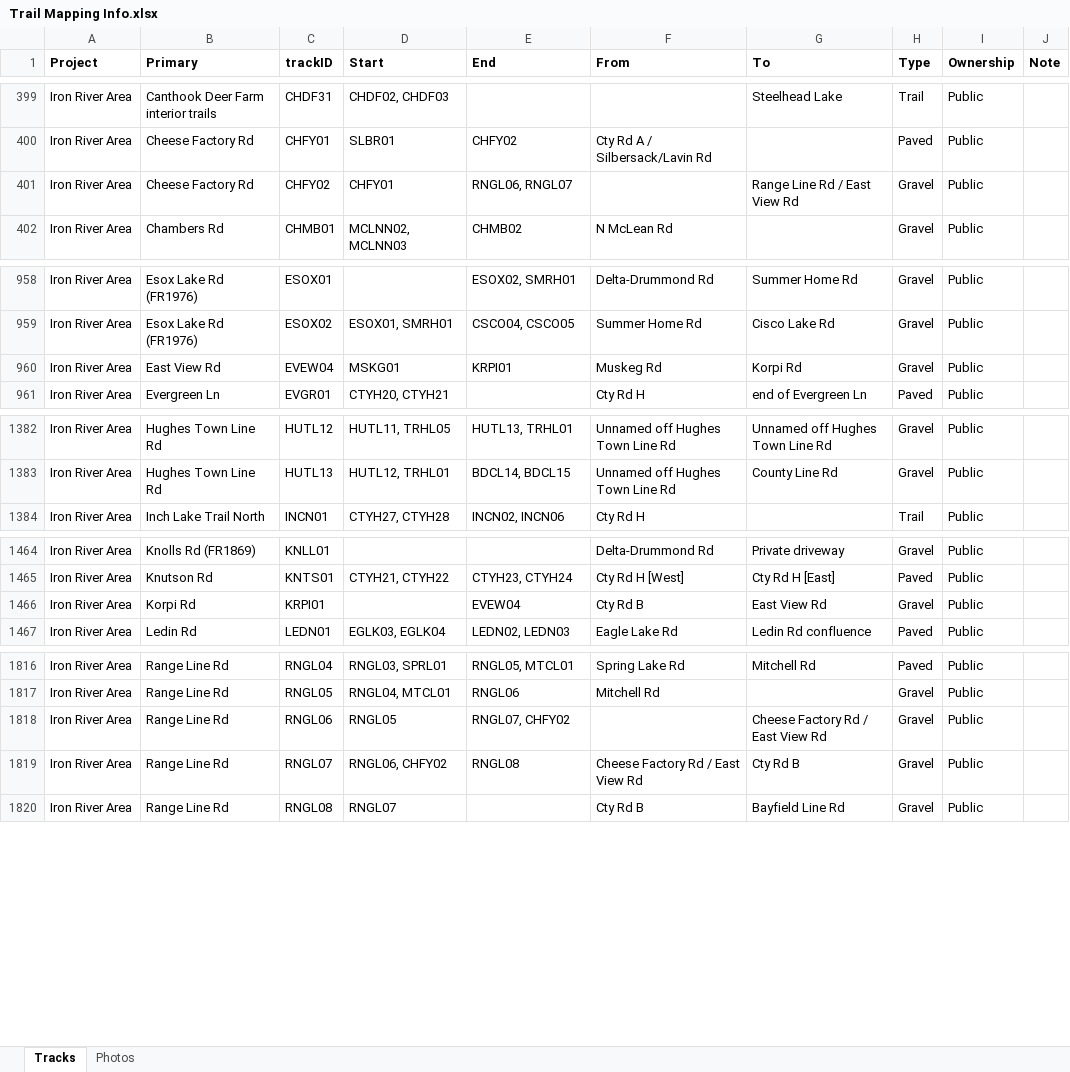
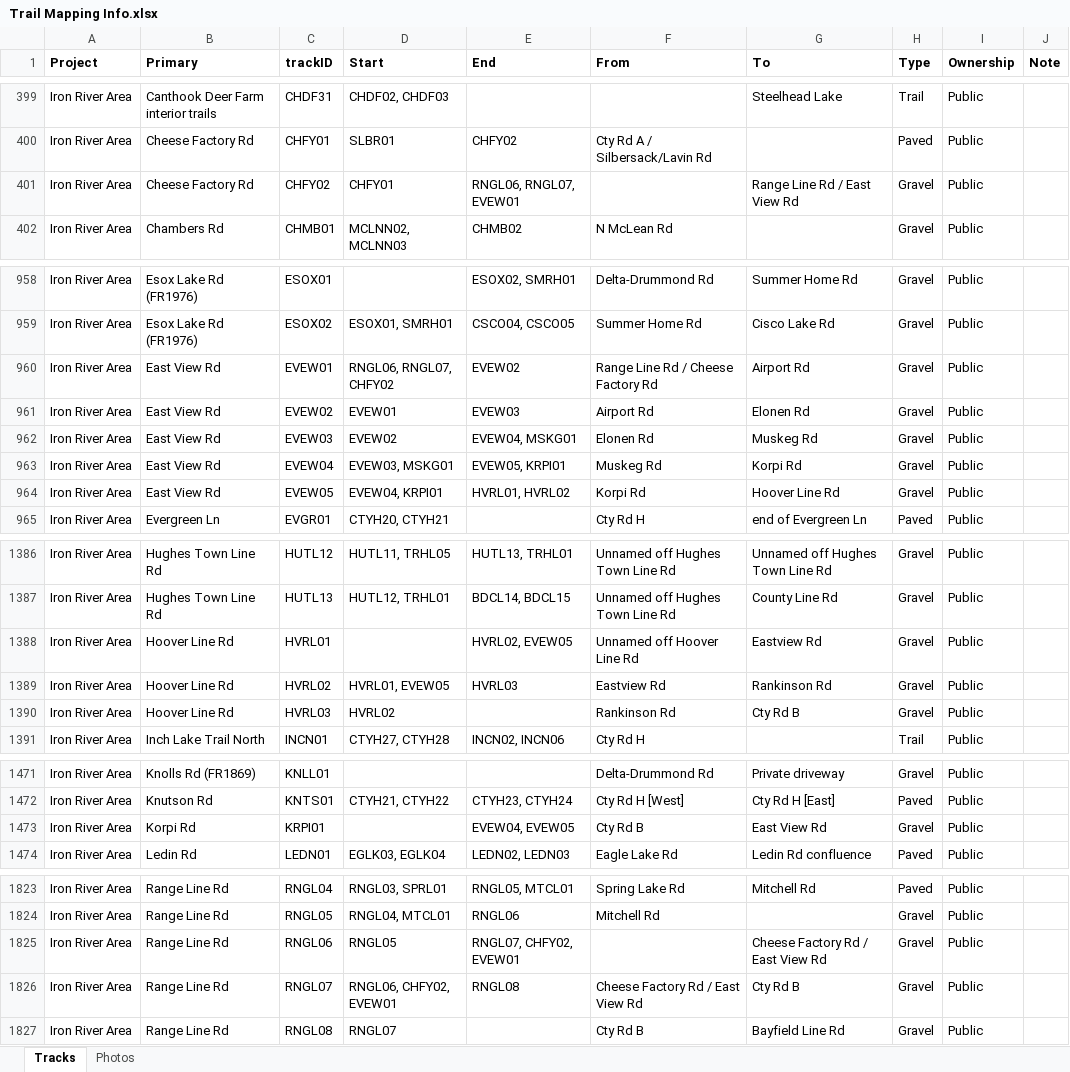
Before and after one commit to droglenc/MAPPING, an Excel workbook: Data/Trail Mapping Info.xlsx, sheet Tracks, drawn as a sheet; only a part is shown, gaps mark what is left out; values as stored, in another font and other column widths than the file's, no borders; addresses are those after the commit; the diff covers the shown part only; the diff names each change by its address in the sheet, - before the commit and + after, or states it on an @@ line.

Commit message:
Updated IR Area

```diff
--- a/Data/Trail Mapping Info.xlsx (sheet Tracks)
+++ b/Data/Trail Mapping Info.xlsx (sheet Tracks)
-E401 (End): RNGL06, RNGL07
+E401 (End): RNGL06, RNGL07, EVEW01
+row 960: Iron River Area | East View Rd | EVEW01 | RNGL06, RNGL07, CHFY02 | EVEW02 | Range Line Rd / Cheese Factory Rd | Airport Rd | Gravel | Public
+row 961: Iron River Area | East View Rd | EVEW02 | EVEW01 | EVEW03 | Airport Rd | Elonen Rd | Gravel | Public
+row 962: Iron River Area | East View Rd | EVEW03 | EVEW02 | EVEW04, MSKG01 | Elonen Rd | Muskeg Rd | Gravel | Public
-D963 (Start): MSKG01
+D963 (Start): EVEW03, MSKG01
-E963 (End): KRPI01
+E963 (End): EVEW05, KRPI01
+row 964: Iron River Area | East View Rd | EVEW05 | EVEW04, KRPI01 | HVRL01, HVRL02 | Korpi Rd | Hoover Line Rd | Gravel | Public
+row 1388: Iron River Area | Hoover Line Rd | HVRL01 |  | HVRL02, EVEW05 | Unnamed off Hoover Line Rd | Eastview Rd | Gravel | Public
+row 1389: Iron River Area | Hoover Line Rd | HVRL02 | HVRL01, EVEW05 | HVRL03 | Eastview Rd | Rankinson Rd | Gravel | Public
+row 1390: Iron River Area | Hoover Line Rd | HVRL03 | HVRL02 |  | Rankinson Rd | Cty Rd B | Gravel | Public
-E1473 (End): EVEW04
+E1473 (End): EVEW04, EVEW05
-E1825 (End): RNGL07, CHFY02
+E1825 (End): RNGL07, CHFY02, EVEW01
-D1826 (Start): RNGL06, CHFY02
+D1826 (Start): RNGL06, CHFY02, EVEW01
```
Also changed, not shown: 1 edited cell elsewhere in this sheet, 17 other files.
